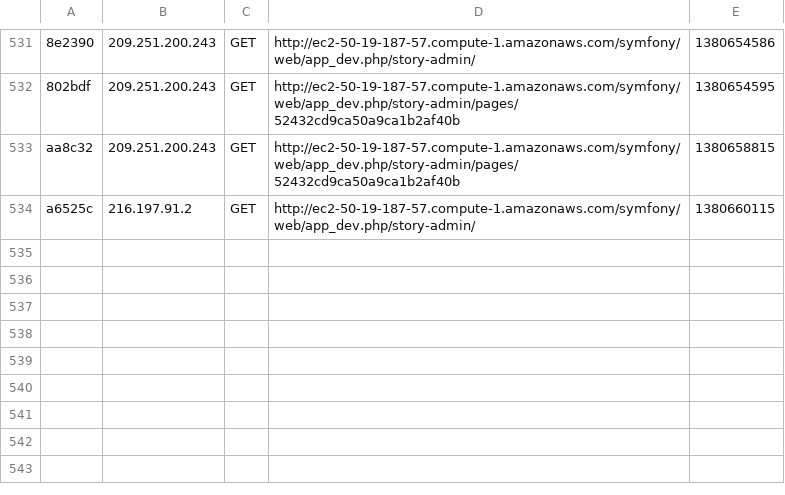
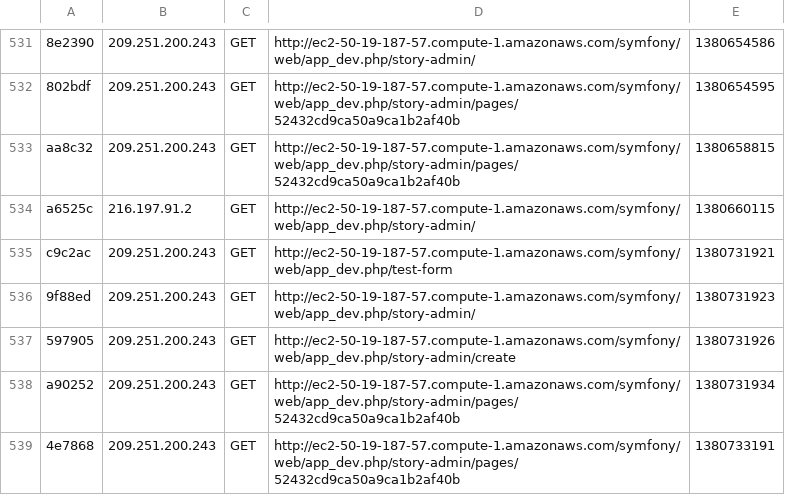
Before and after one commit to waltertschwe/symfony2-mongodb-doctrine-orm-setup, a CSV file: app/cache/dev/profiler/index.csv, drawn as a sheet; only a part is shown, gaps mark what is left out; the diff names each change by its address in the sheet, - before the commit and + after, or states it on an @@ line.

```diff
--- a/app/cache/dev/profiler/index.csv
+++ b/app/cache/dev/profiler/index.csv
+row 535: c9c2ac | 209.251.200.243 | GET | http://ec2-50-19-187-57.compute-1.amazonaws.com/symfony/web/app_dev.php/test-form | 1380731921
+row 536: 9f88ed | 209.251.200.243 | GET | http://ec2-50-19-187-57.compute-1.amazonaws.com/symfony/web/app_dev.php/story-admin/ | 1380731923
+row 537: 597905 | 209.251.200.243 | GET | http://ec2-50-19-187-57.compute-1.amazonaws.com/symfony/web/app_dev.php/story-admin/create | 1380731926
+row 538: a90252 | 209.251.200.243 | GET | http://ec2-50-19-187-57.compute-1.amazonaws.com/symfony/web/app_dev.php/story-admin/pages/52432cd9ca50a9ca1b2af40b | 1380731934
+row 539: 4e7868 | 209.251.200.243 | GET | http://ec2-50-19-187-57.compute-1.amazonaws.com/symfony/web/app_dev.php/story-admin/pages/52432cd9ca50a9ca1b2af40b | 1380733191
```
Also changed, not shown: 16 other files.
